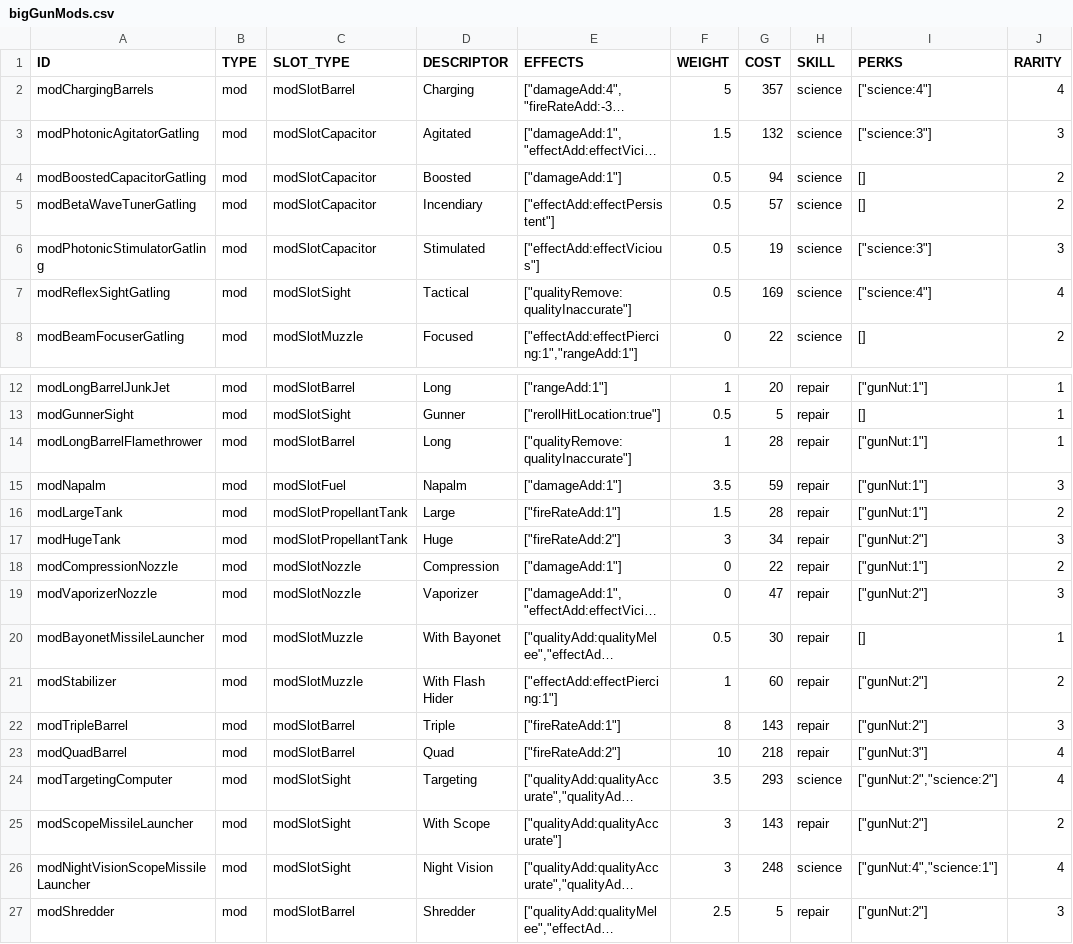
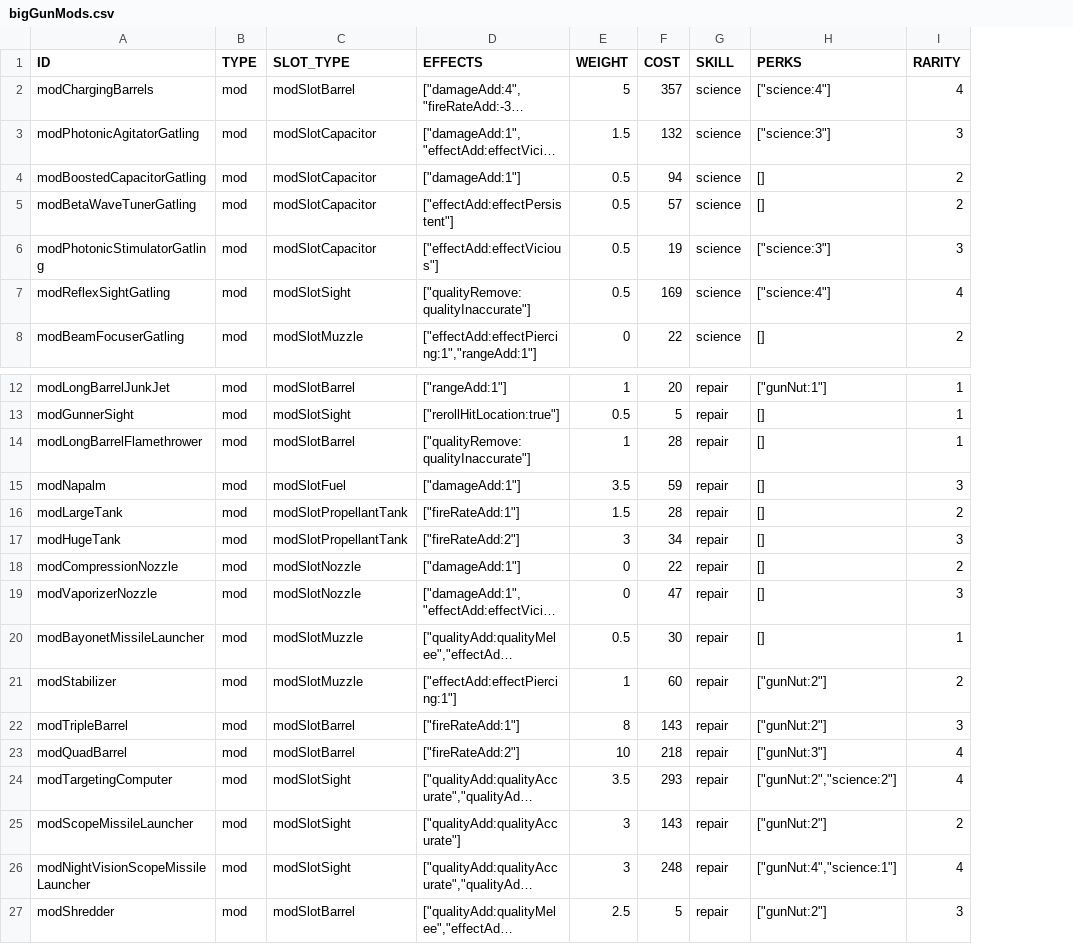
Before and after one commit to vittoema96/vittoema96.github.io, a CSV file: public/data/mods/bigGunMods.csv, drawn as a sheet; only a part is shown, gaps mark what is left out; long unchanged cells end in …; removed rows and columns are numbered as before the commit, all else as after; the diff names each change by its address in the sheet, - before the commit and + after, or states it on an @@ line.

```diff
--- a/public/data/mods/bigGunMods.csv
+++ b/public/data/mods/bigGunMods.csv
-column D (DESCRIPTOR), rows 2-8: Charging | Agitated | Boosted | Incendiary | Stimulated | Tactical | Focused; rows 12-27: Long | Gunner | Long | Napalm | Large | Huge | Compression | Vaporizer | With Bayonet | With Flash Hider | Triple | Quad | Targeting | With Scope | Night Vision | Shredder
-H14:H16 (PERKS): ["gunNut:1"]
+H14:H16 (PERKS): []
-H17 (PERKS): ["gunNut:2"]
+H17 (PERKS): []
-H18 (PERKS): ["gunNut:1"]
+H18 (PERKS): []
-H19 (PERKS): ["gunNut:2"]
+H19 (PERKS): []
-G24 (SKILL): science
+G24 (SKILL): repair
-G26 (SKILL): science
+G26 (SKILL): repair
```
Also changed, not shown: public/data/mods/armorImprovementMods.csv, public/data/mods/bowMods.csv, 13 other files.
